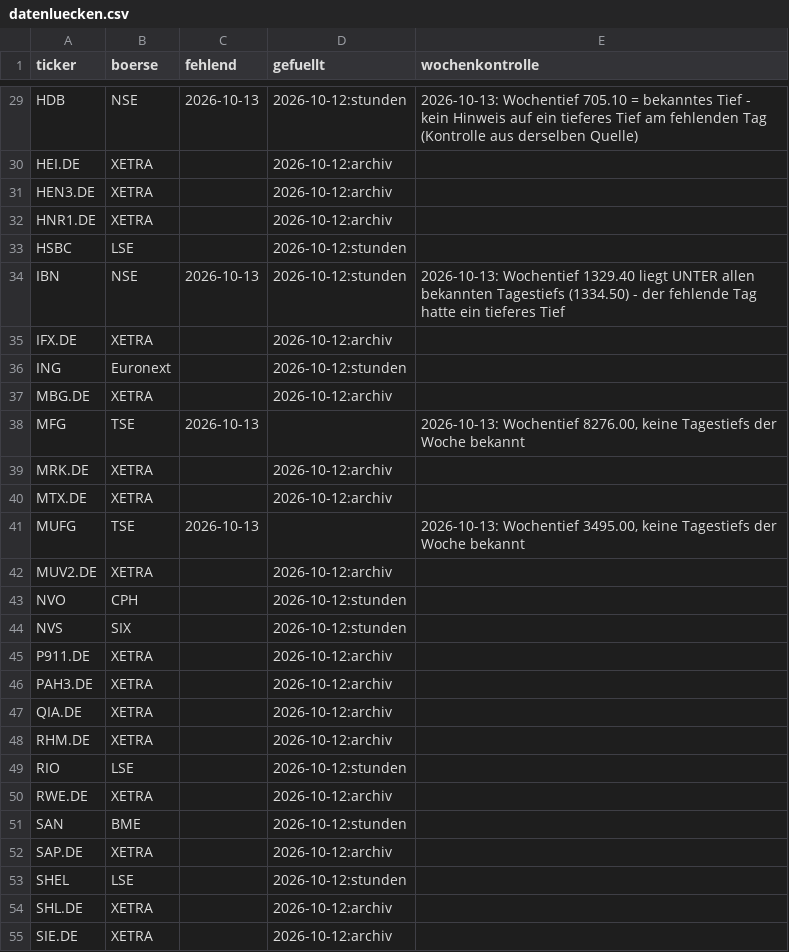
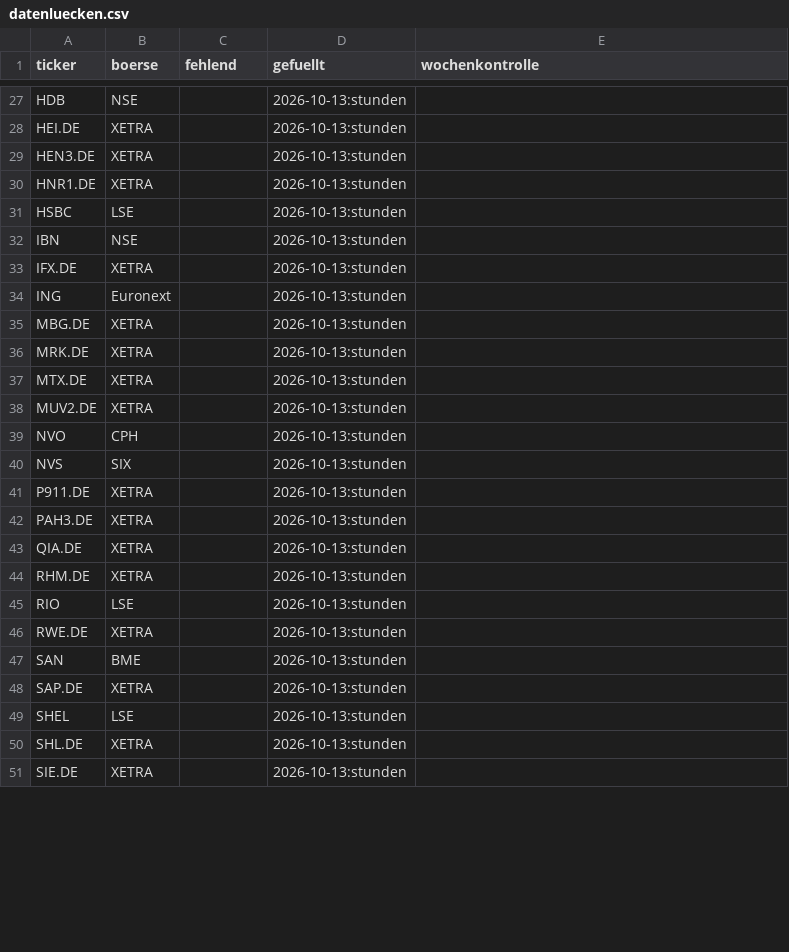
Before and after one commit to hahnpeterph-pixel/boersen-screening, a CSV file: docs/datenluecken.csv, drawn as a sheet; only a part is shown, gaps mark what is left out; removed rows and columns are numbered as before the commit, all else as after; the diff covers the shown part only; the diff names each change by its address in the sheet, - before the commit and + after, or states it on an @@ line.

```diff
--- a/docs/datenluecken.csv
+++ b/docs/datenluecken.csv
-C27 (fehlend): 2026-10-13
+C27 (fehlend): (empty)
-D27 (gefuellt): 2026-10-12:stunden
+D27 (gefuellt): 2026-10-13:stunden
-E27 (wochenkontrolle): 2026-10-13: Wochentief 705.10 = bekanntes Tief - kein Hinweis auf ein tieferes Tief am fehlenden Tag (Kontrolle aus derselben Quelle)
+E27 (wochenkontrolle): (empty)
-D28:D30 (gefuellt): 2026-10-12:archiv
+D28:D30 (gefuellt): 2026-10-13:stunden
-D31:D32 (gefuellt): 2026-10-12:stunden
+D31:D32 (gefuellt): 2026-10-13:stunden
-C32 (fehlend): 2026-10-13
+C32 (fehlend): (empty)
-E32 (wochenkontrolle): 2026-10-13: Wochentief 1329.40 liegt UNTER allen bekannten Tagestiefs (1334.50) - der fehlende Tag hatte ein tieferes Tief
+E32 (wochenkontrolle): (empty)
-D33 (gefuellt): 2026-10-12:archiv
+D33 (gefuellt): 2026-10-13:stunden
-D34 (gefuellt): 2026-10-12:stunden
+D34 (gefuellt): 2026-10-13:stunden
-D35 (gefuellt): 2026-10-12:archiv
+D35 (gefuellt): 2026-10-13:stunden
-row 38: MFG | TSE | 2026-10-13 |  | 2026-10-13: Wochentief 8276.00, keine Tagestiefs der Woche bekannt
-D36:D37 (gefuellt): 2026-10-12:archiv
+D36:D37 (gefuellt): 2026-10-13:stunden
-row 41: MUFG | TSE | 2026-10-13 |  | 2026-10-13: Wochentief 3495.00, keine Tagestiefs der Woche bekannt
-D38 (gefuellt): 2026-10-12:archiv
+D38 (gefuellt): 2026-10-13:stunden
-D39:D40 (gefuellt): 2026-10-12:stunden
+D39:D40 (gefuellt): 2026-10-13:stunden
-D41:D44 (gefuellt): 2026-10-12:archiv
+D41:D44 (gefuellt): 2026-10-13:stunden
-D45 (gefuellt): 2026-10-12:stunden
+D45 (gefuellt): 2026-10-13:stunden
-D46 (gefuellt): 2026-10-12:archiv
+D46 (gefuellt): 2026-10-13:stunden
-D47 (gefuellt): 2026-10-12:stunden
+D47 (gefuellt): 2026-10-13:stunden
-D48 (gefuellt): 2026-10-12:archiv
+D48 (gefuellt): 2026-10-13:stunden
-D49 (gefuellt): 2026-10-12:stunden
+D49 (gefuellt): 2026-10-13:stunden
-D50:D51 (gefuellt): 2026-10-12:archiv
+D50:D51 (gefuellt): 2026-10-13:stunden
```
Also changed, not shown: 1 added row, 7 removed rows and 34 edited cells elsewhere in this file, docs/analysten.csv, docs/kursverlauf_volumen.csv, 30 other files.
